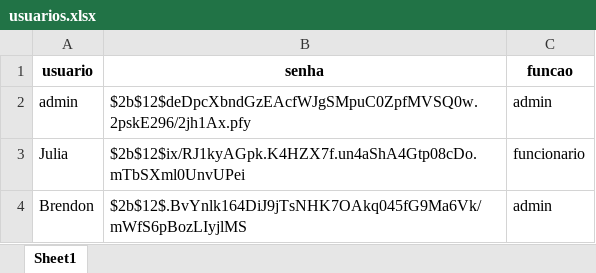
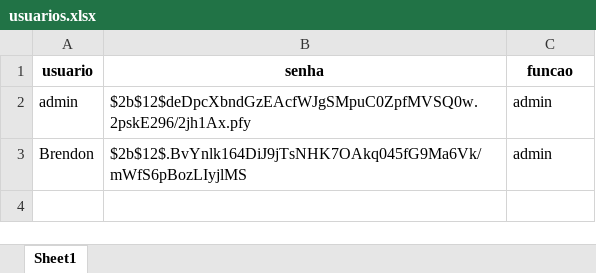
Before and after one commit to Brendon2203/CRM---SIMPLE, an Excel workbook: usuarios.xlsx, sheet Sheet1, drawn as a sheet; values as stored, in another font and other column widths than the file's, no borders; the diff names each change by its address in the sheet, - before the commit and + after, or states it on an @@ line.

```diff
--- a/usuarios.xlsx (sheet Sheet1)
+++ b/usuarios.xlsx (sheet Sheet1)
-row 3: Julia | $2b$12$ix/RJ1kyAGpk.K4HZX7f.un4aShA4Gtp08cDo.mTbSXml0UnvUPei | funcionario
```
Also changed, not shown: clientes.xlsx, 4 other files.
